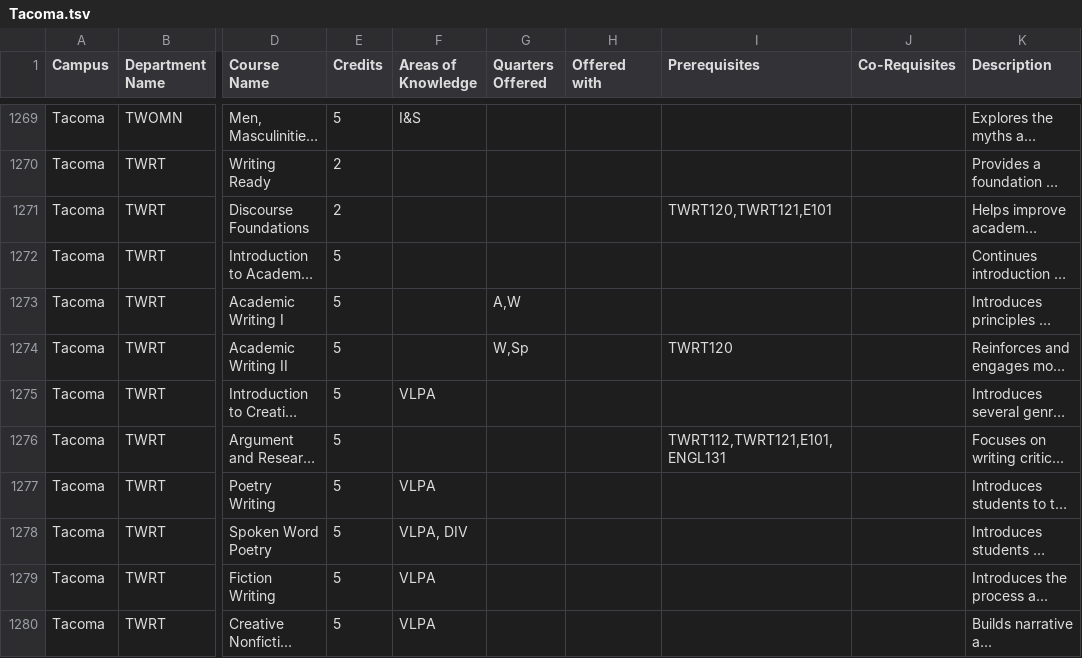
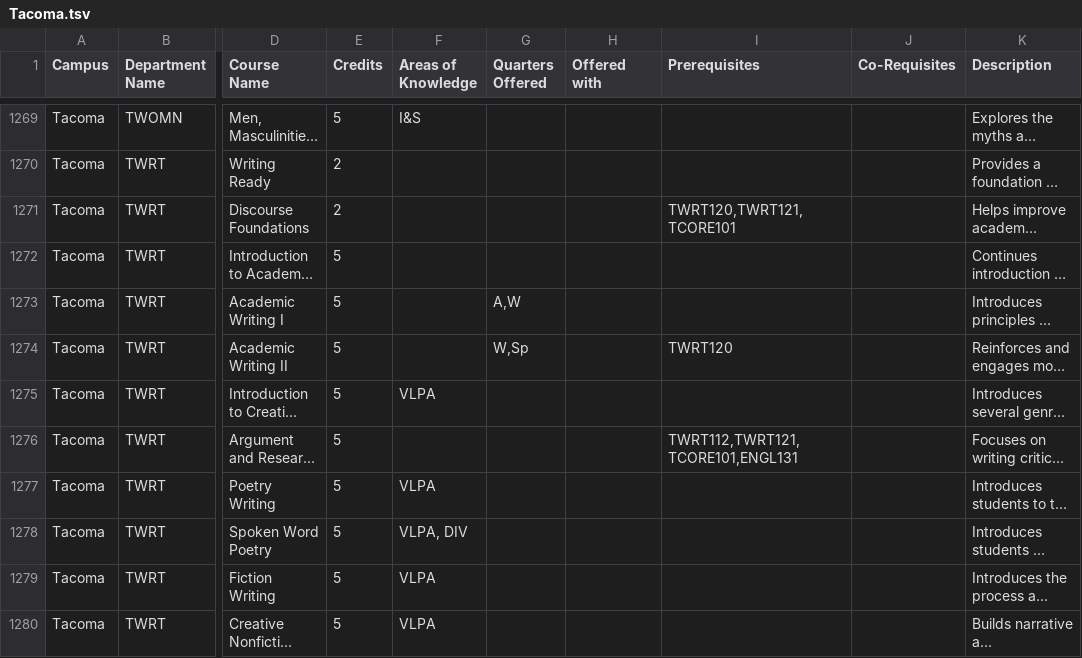
Before and after one commit to AlexEidt/UW-Course-Planner, a TSV file: UW_Campus_Catalogs/TSV/Tacoma.tsv, drawn as a sheet; only a part is shown, gaps mark what is left out; long unchanged cells end in …; the diff covers the shown part only; the diff names each change by its address in the sheet, - before the commit and + after, or states it on an @@ line.

Commit message:
Optimized Prerequisite search

```diff
--- a/UW_Campus_Catalogs/TSV/Tacoma.tsv
+++ b/UW_Campus_Catalogs/TSV/Tacoma.tsv
-I1271 (Prerequisites): TWRT120,TWRT121,E101
+I1271 (Prerequisites): TWRT120,TWRT121,TCORE101
-I1276 (Prerequisites): TWRT112,TWRT121,E101,ENGL131
+I1276 (Prerequisites): TWRT112,TWRT121,TCORE101,ENGL131
```
Also changed, not shown: 11 edited cells elsewhere in this file, UW_Campus_Catalogs/TSV/Bothell.tsv, 5 other files.
